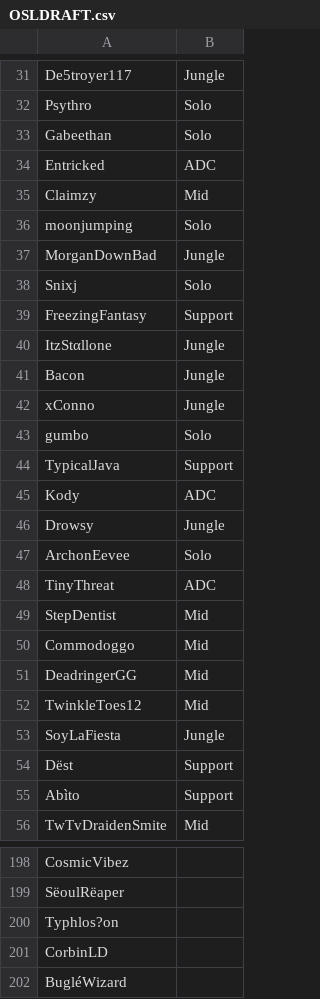
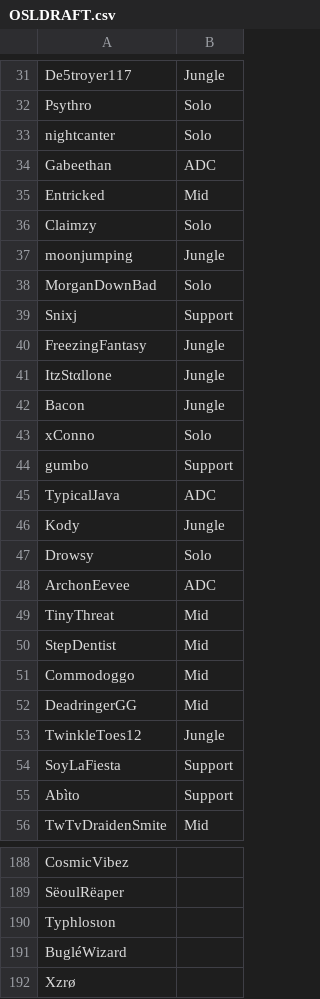
Before and after one commit to UpbeatBeau/OSL, a CSV file: OSL GAME/Assets/Resources/OSLDRAFT.csv, drawn as a sheet; only a part is shown, gaps mark what is left out; the shorter side is filled out with more unchanged rows; the diff covers the shown part only.

```diff
--- a/OSL GAME/Assets/Resources/OSLDRAFT.csv
+++ b/OSL GAME/Assets/Resources/OSLDRAFT.csv
@@ -32,18 +32,19 @@ De5troyer117,Jungle
 Psythro,Solo
-Gabeethan,Solo
-Entricked,ADC
-Claimzy,Mid
-moonjumping,Solo
-MorganDownBad,Jungle
-Snixj,Solo
-FreezingFantasy,Support
+nightcanter,Solo
+Gabeethan,ADC
+Entricked,Mid
+Claimzy,Solo
+moonjumping,Jungle
+MorganDownBad,Solo
+Snixj,Support
+FreezingFantasy,Jungle
 ItzStαllone,Jungle
 Bаcon,Jungle
-xConno,Jungle
-gumbo,Solo
-TypicalJava,Support
-Kοdy,ADC
-Drowsy,Jungle
-ArchonEevee,Solo
-TinyThreat,ADC
+xConno,Solo
+gumbo,Support
+TypicalJava,ADC
+Kοdy,Jungle
+Drowsy,Solo
+ArchonEevee,ADC
+TinyThreat,Mid
 StepDentist,Mid
@@ -51,5 +52,4 @@ Commodoggo,Mid
 DeadringerGG,Mid
-TwinkleToes12,Mid
-SoyLaFiesta,Jungle
-Dëst,Support
+TwinkleToes12,Jungle
+SoyLaFiesta,Support
 Abìto,Support
@@ -199,4 +189,3 @@ CosmicVibez ,
 SëoulRëaper,
-Typhlos?on,
-CorbinLD,
+Typhlosιon,
 BugléWizard,
```
Also changed, not shown: 5 added rows, 17 removed rows and 44 edited cells elsewhere in this file, 36 other files.
